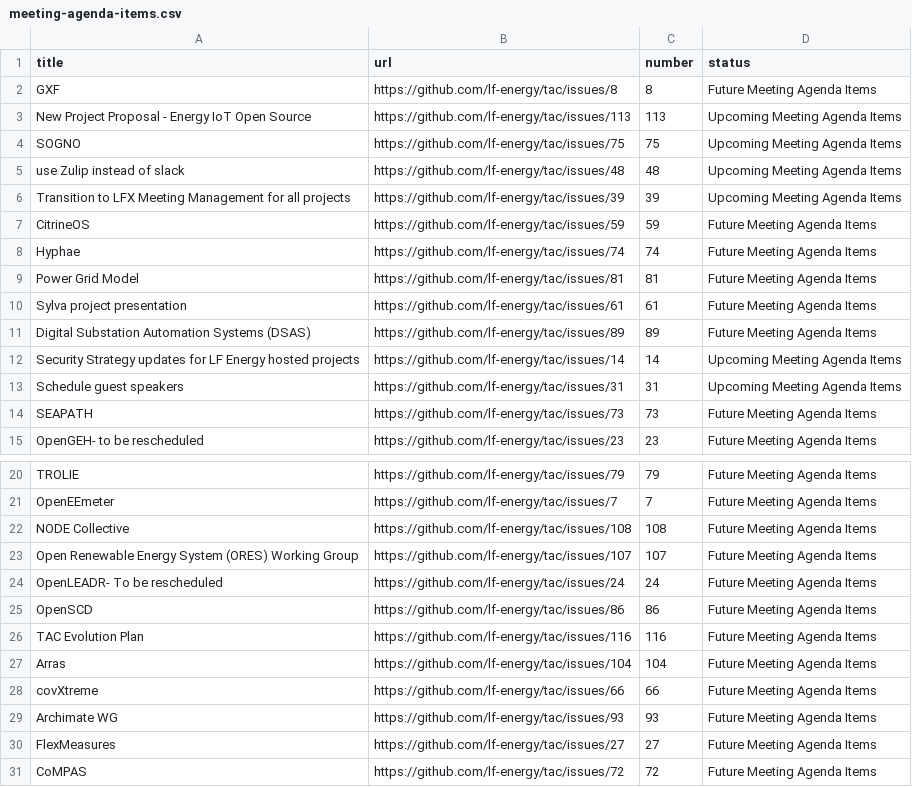
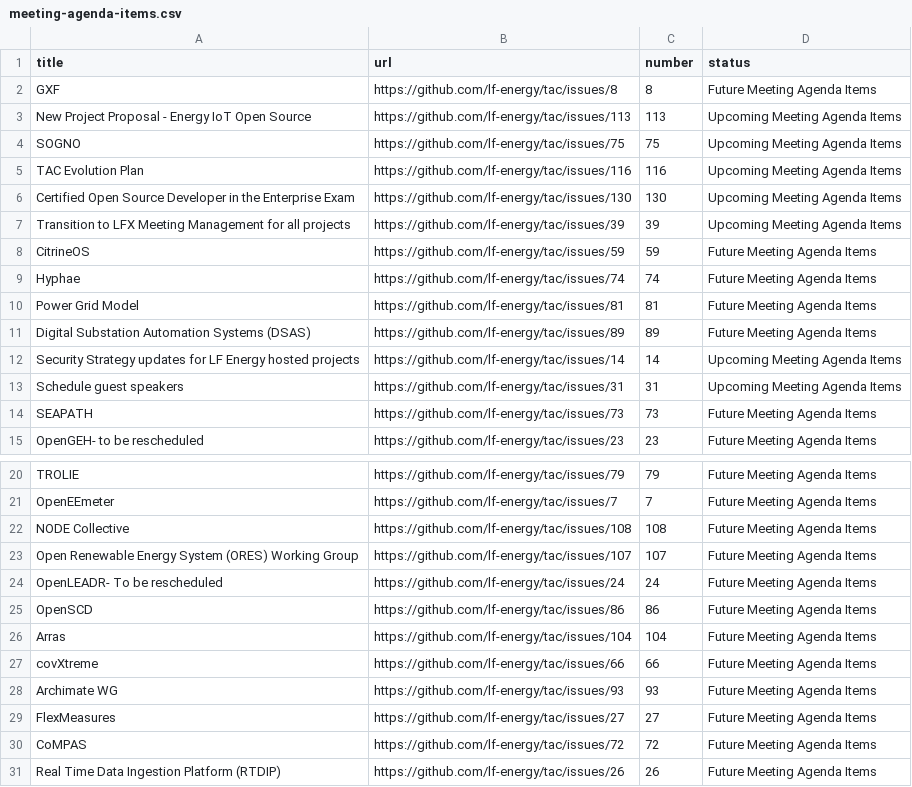
Before and after one commit to lf-energy/tac, a CSV file: _data/meeting-agenda-items.csv, drawn as a sheet; only a part is shown, gaps mark what is left out.

```diff
--- a/_data/meeting-agenda-items.csv
+++ b/_data/meeting-agenda-items.csv
@@ -4,3 +4,4 @@ New Project Proposal - Energy IoT Open Source,https://github.com/lf-energy/tac/i
 SOGNO,https://github.com/lf-energy/tac/issues/75,75,Upcoming Meeting Agenda Items
-use Zulip instead of slack,https://github.com/lf-energy/tac/issues/48,48,Upcoming Meeting Agenda Items
+TAC Evolution Plan,https://github.com/lf-energy/tac/issues/116,116,Upcoming Meeting Agenda Items
+Certified Open Source Developer in the Enterprise Exam,https://github.com/lf-energy/tac/issues/130,130,Upcoming Meeting Agenda Items
 Transition to LFX Meeting Management for all projects,https://github.com/lf-energy/tac/issues/39,39,Upcoming Meeting Agenda Items
@@ -9,3 +10,2 @@ Hyphae,https://github.com/lf-energy/tac/issues/74,74,Future Meeting Agenda Items
 Power Grid Model,https://github.com/lf-energy/tac/issues/81,81,Future Meeting Agenda Items
-Sylva project presentation,https://github.com/lf-energy/tac/issues/61,61,Future Meeting Agenda Items
 Digital Substation Automation Systems (DSAS),https://github.com/lf-energy/tac/issues/89,89,Future Meeting Agenda Items
@@ -25,3 +25,2 @@ OpenLEADR- To be rescheduled,https://github.com/lf-energy/tac/issues/24,24,Futur
 OpenSCD,https://github.com/lf-energy/tac/issues/86,86,Future Meeting Agenda Items
-TAC Evolution Plan,https://github.com/lf-energy/tac/issues/116,116,Future Meeting Agenda Items
 Arras,https://github.com/lf-energy/tac/issues/104,104,Future Meeting Agenda Items
@@ -31 +30,2 @@ FlexMeasures,https://github.com/lf-energy/tac/issues/27,27,Future Meeting Agenda
 CoMPAS ,https://github.com/lf-energy/tac/issues/72,72,Future Meeting Agenda Items
+Real Time Data Ingestion Platform (RTDIP),https://github.com/lf-energy/tac/issues/26,26,Future Meeting Agenda Items
```
